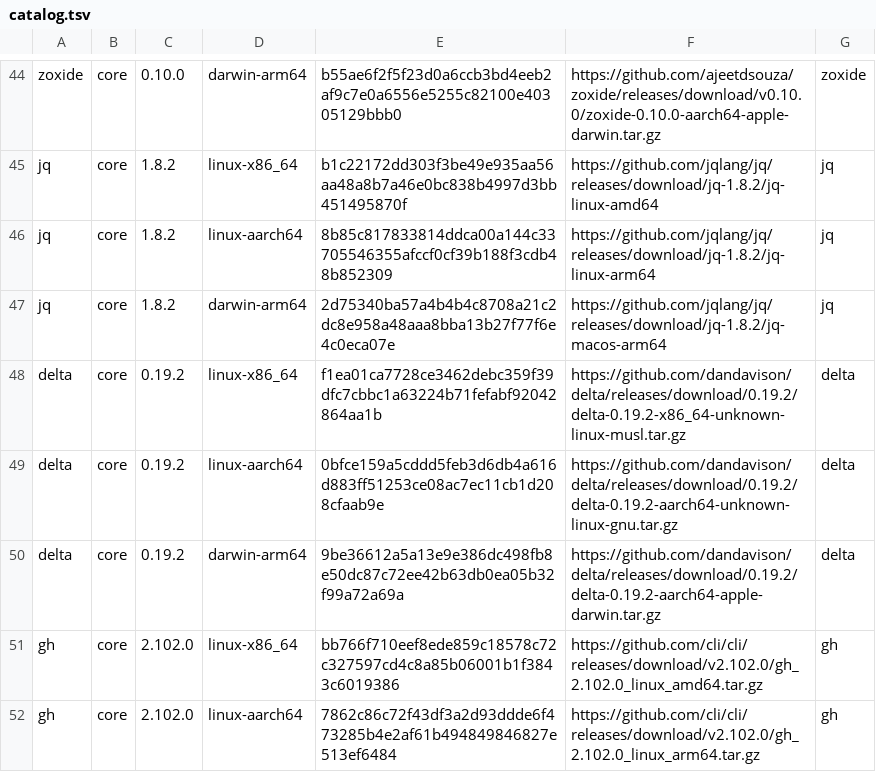
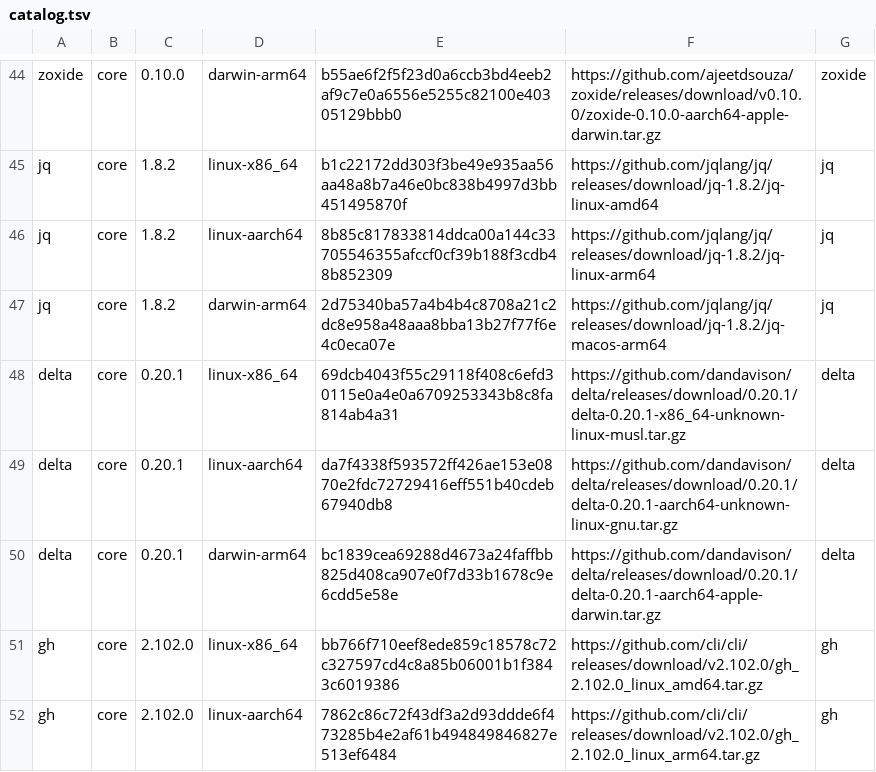
Before and after one commit to elijah-rou/bootstrap, a TSV file: catalog.tsv, drawn as a sheet; only a part is shown, gaps mark what is left out.

```diff
--- a/catalog.tsv
+++ b/catalog.tsv
@@ -47,5 +47,5 @@ jq	core	1.8.2	linux-aarch64	8b85c817833814ddca00a144c33705546355afccf0cf39b188f3
 jq	core	1.8.2	darwin-arm64	2d75340ba57a4b4b4c8708a21c2dc8e958a48aaa8bba13b27f77f6e4c0eca07e	https://github.com/jqlang/jq/releases/download/jq-1.8.2/jq-macos-arm64	jq
-delta	core	0.19.2	linux-x86_64	f1ea01ca7728ce3462debc359f39dfc7cbbc1a63224b71fefabf92042864aa1b	https://github.com/dandavison/delta/releases/download/0.19.2/delta-0.19.2-x86_64-unknown-linux-musl.tar.gz	delta
-delta	core	0.19.2	linux-aarch64	0bfce159a5cddd5feb3d6db4a616d883ff51253ce08ac7ec11cb1d208cfaab9e	https://github.com/dandavison/delta/releases/download/0.19.2/delta-0.19.2-aarch64-unknown-linux-gnu.tar.gz	delta
-delta	core	0.19.2	darwin-arm64	9be36612a5a13e9e386dc498fb8e50dc87c72ee42b63db0ea05b32f99a72a69a	https://github.com/dandavison/delta/releases/download/0.19.2/delta-0.19.2-aarch64-apple-darwin.tar.gz	delta
+delta	core	0.20.1	linux-x86_64	69dcb4043f55c29118f408c6efd30115e0a4e0a6709253343b8c8fa814ab4a31	https://github.com/dandavison/delta/releases/download/0.20.1/delta-0.20.1-x86_64-unknown-linux-musl.tar.gz	delta
+delta	core	0.20.1	linux-aarch64	da7f4338f593572ff426ae153e0870e2fdc72729416eff551b40cdeb67940db8	https://github.com/dandavison/delta/releases/download/0.20.1/delta-0.20.1-aarch64-unknown-linux-gnu.tar.gz	delta
+delta	core	0.20.1	darwin-arm64	bc1839cea69288d4673a24faffbb825d408ca907e0f7d33b1678c9e6cdd5e58e	https://github.com/dandavison/delta/releases/download/0.20.1/delta-0.20.1-aarch64-apple-darwin.tar.gz	delta
 gh	core	2.102.0	linux-x86_64	bb766f710eef8ede859c18578c72c327597cd4c8a85b06001b1f3843c6019386	https://github.com/cli/cli/releases/download/v2.102.0/gh_2.102.0_linux_amd64.tar.gz	gh
```
